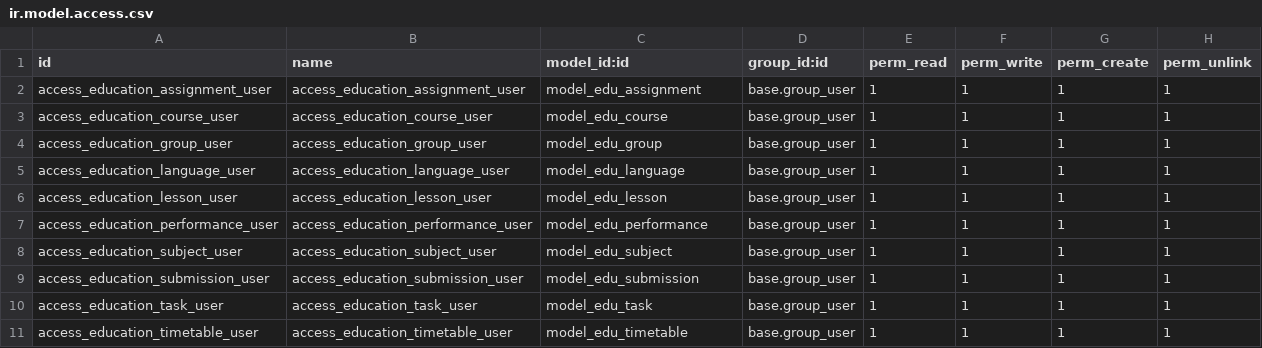
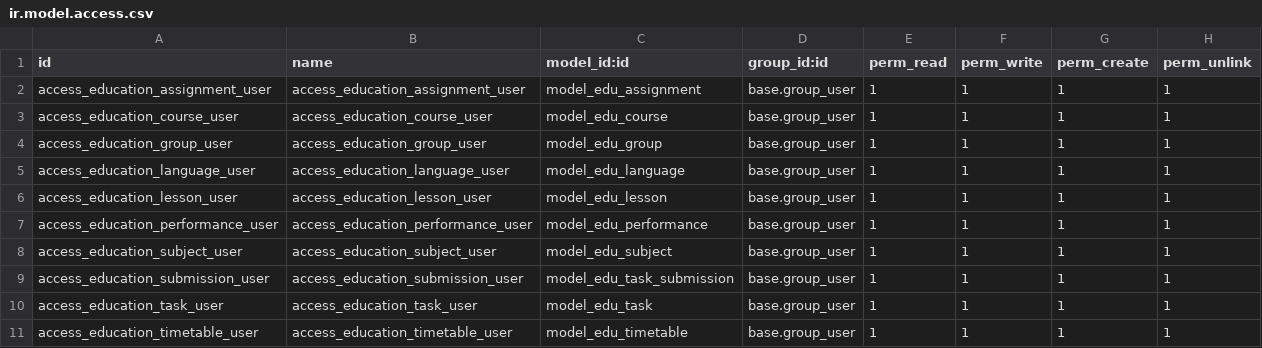
Before and after one commit to juratbek0105-sv/learning_sytem_management, a CSV file: odoo/learning_management/src/education/security/ir.model.access.csv, drawn as a sheet.

```diff
--- a/odoo/learning_management/src/education/security/ir.model.access.csv
+++ b/odoo/learning_management/src/education/security/ir.model.access.csv
@@ -8,3 +8,3 @@ access_education_performance_user,access_education_performance_user,model_edu_pe
 access_education_subject_user,access_education_subject_user,model_edu_subject,base.group_user,1,1,1,1
-access_education_submission_user,access_education_submission_user,model_edu_submission,base.group_user,1,1,1,1
+access_education_submission_user,access_education_submission_user,model_edu_task_submission,base.group_user,1,1,1,1
 access_education_task_user,access_education_task_user,model_edu_task,base.group_user,1,1,1,1
```
Also changed, not shown: 20 other files.
